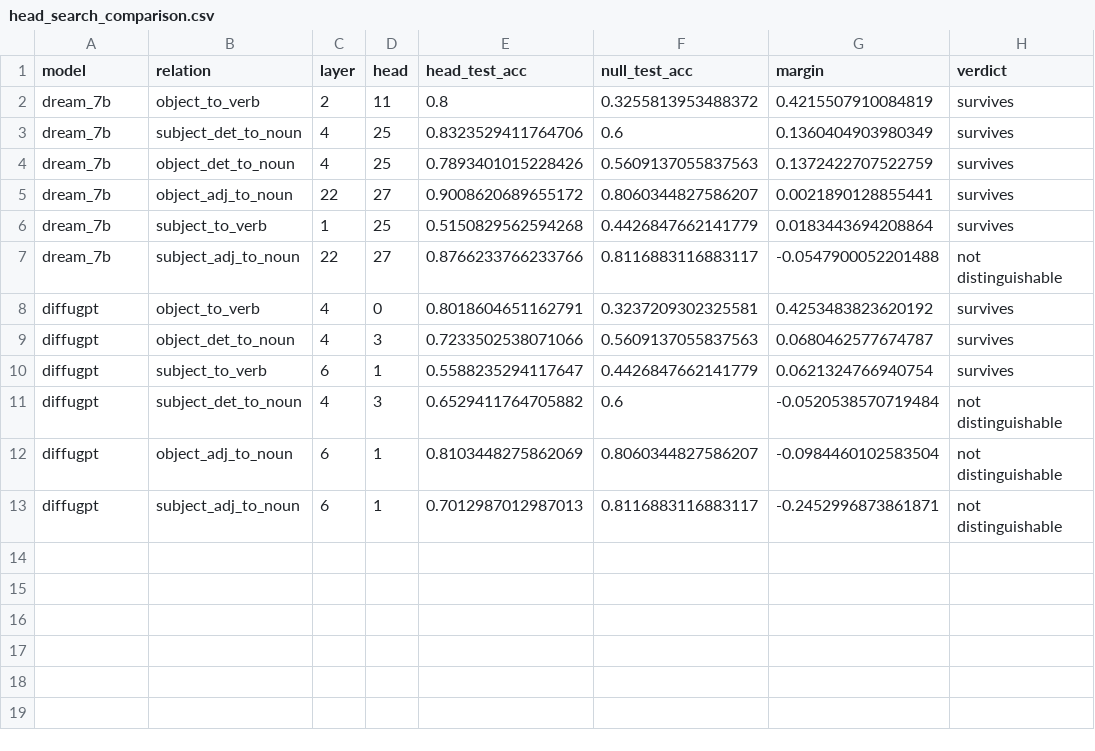
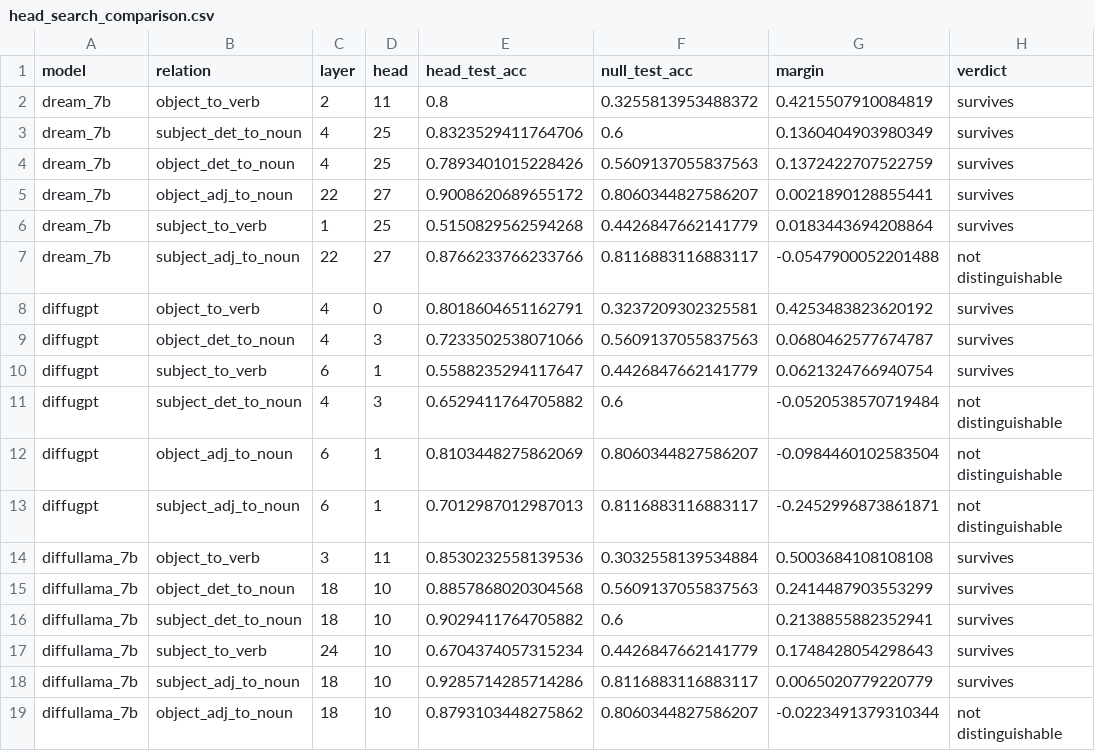
Before and after one commit to Dabsoysauce/latentrelationsondlm, a CSV file: results/cross_model/head_search_comparison.csv, drawn as a sheet.

Commit message:
Add DiffuLLaMA-7B to the cross-model head-search comparison
The comparison had DiffuGPT-S and Dream-7B but not DiffuLLaMA-7B, which is the
model the scale claim rests on.

The splits are unchanged by Dream joining the common pool: main's committed
DiffuGPT null for object->verb (0.3237209302325581) is identical to the value
computed on the two-model pool, and n_test is 1075 for all three models. The
nulls differ between models only where token spans do, which is object->verb.

Reading across the three, object->verb is a different regime rather than the
best relation:

  relation              diffugpt  diffullama_7b  dream_7b
  object_to_verb           0.425          0.500     0.422
  object_det_to_noun       0.068          0.241     0.137
  subject_det_to_noun     -0.052          0.214     0.136
  subject_to_verb          0.062          0.175     0.018
  subject_adj_to_noun     -0.245          0.007    -0.055
  object_adj_to_noun      -0.098         -0.022     0.002

Still missing under results/diffullama_7b/: head_vs_null.csv and
head_profiles.csv, which exist only in the Colab session that produced them.

```diff
--- a/results/cross_model/head_search_comparison.csv
+++ b/results/cross_model/head_search_comparison.csv
@@ -13 +13,7 @@ diffugpt,object_adj_to_noun,6,1,0.8103448275862069,0.8060344827586207,-0.0984460
 diffugpt,subject_adj_to_noun,6,1,0.7012987012987013,0.8116883116883117,-0.2452996873861871,not distinguishable
+diffullama_7b,object_to_verb,3,11,0.8530232558139536,0.3032558139534884,0.5003684108108108,survives
+diffullama_7b,object_det_to_noun,18,10,0.8857868020304568,0.5609137055837563,0.2414487903553299,survives
+diffullama_7b,subject_det_to_noun,18,10,0.9029411764705882,0.6,0.2138855882352941,survives
+diffullama_7b,subject_to_verb,24,10,0.6704374057315234,0.4426847662141779,0.1748428054298643,survives
+diffullama_7b,subject_adj_to_noun,18,10,0.9285714285714286,0.8116883116883117,0.0065020779220779,survives
+diffullama_7b,object_adj_to_noun,18,10,0.8793103448275862,0.8060344827586207,-0.0223491379310344,not distinguishable
```
